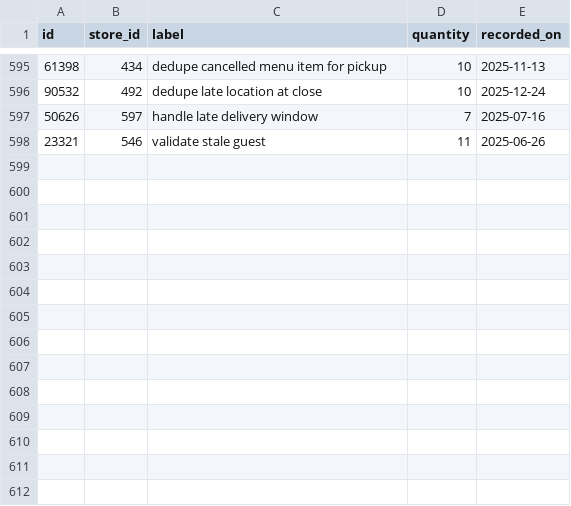
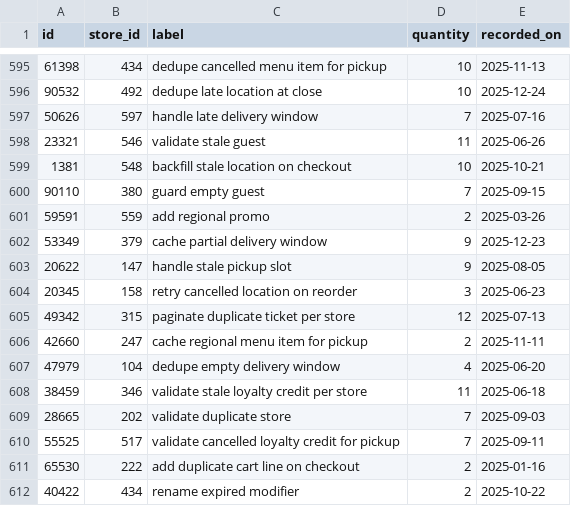
Before and after one commit to wwtdigital/copperpot-pricing-pipeline, a CSV file: seeds/generated/pricing_rows.csv, drawn as a sheet; only a part is shown, gaps mark what is left out; the diff names each change by its address in the sheet, - before the commit and + after, or states it on an @@ line.

Commit message:
test(pricing): tidy

```diff
--- a/seeds/generated/pricing_rows.csv
+++ b/seeds/generated/pricing_rows.csv
+row 599: 1381 | 548 | backfill stale location on checkout | 10 | 2025-10-21
+row 600: 90110 | 380 | guard empty guest | 7 | 2025-09-15
+row 601: 59591 | 559 | add regional promo | 2 | 2025-03-26
+row 602: 53349 | 379 | cache partial delivery window | 9 | 2025-12-23
+row 603: 20622 | 147 | handle stale pickup slot | 9 | 2025-08-05
+row 604: 20345 | 158 | retry cancelled location on reorder | 3 | 2025-06-23
+row 605: 49342 | 315 | paginate duplicate ticket per store | 12 | 2025-07-13
+row 606: 42660 | 247 | cache regional menu item for pickup | 2 | 2025-11-11
+row 607: 47979 | 104 | dedupe empty delivery window | 4 | 2025-06-20
+row 608: 38459 | 346 | validate stale loyalty credit per store | 11 | 2025-06-18
+row 609: 28665 | 202 | validate duplicate store | 7 | 2025-09-03
+row 610: 55525 | 517 | validate cancelled loyalty credit for pickup | 7 | 2025-09-11
+row 611: 65530 | 222 | add duplicate cart line on checkout | 2 | 2025-01-16
+row 612: 40422 | 434 | rename expired modifier | 2 | 2025-10-22
```
